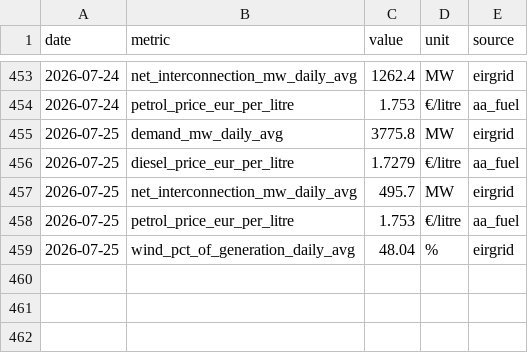
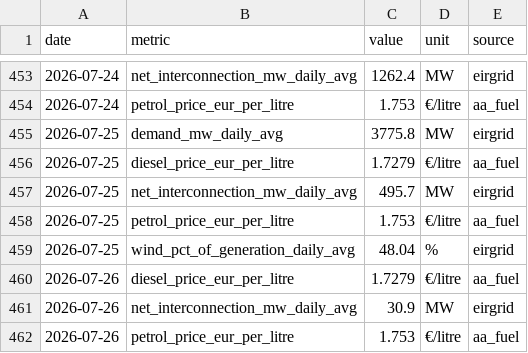
Before and after one commit to farrelltom/ireland-energy-dashboard, a CSV file: data/canonical/series.csv, drawn as a sheet; only a part is shown, gaps mark what is left out; the diff names each change by its address in the sheet, - before the commit and + after, or states it on an @@ line.

```diff
--- a/data/canonical/series.csv
+++ b/data/canonical/series.csv
+row 460: 2026-07-26 | diesel_price_eur_per_litre | 1.7279 | €/litre | aa_fuel
+row 461: 2026-07-26 | net_interconnection_mw_daily_avg | 30.9 | MW | eirgrid
+row 462: 2026-07-26 | petrol_price_eur_per_litre | 1.753 | €/litre | aa_fuel
```
Also changed, not shown: data/canonical/tariffs.csv, 2 other files.
